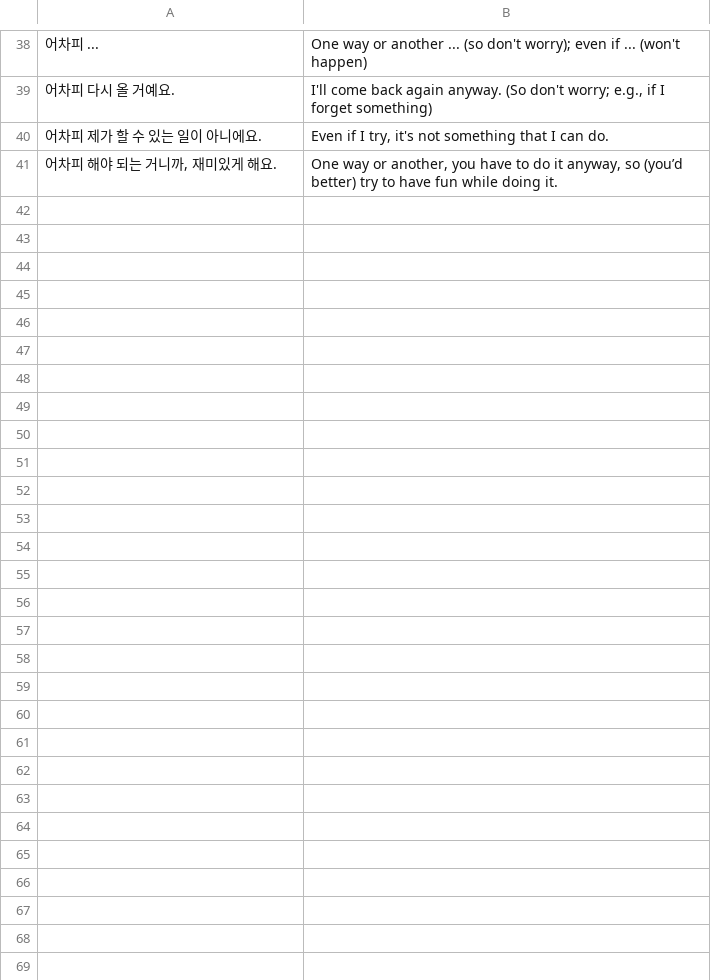
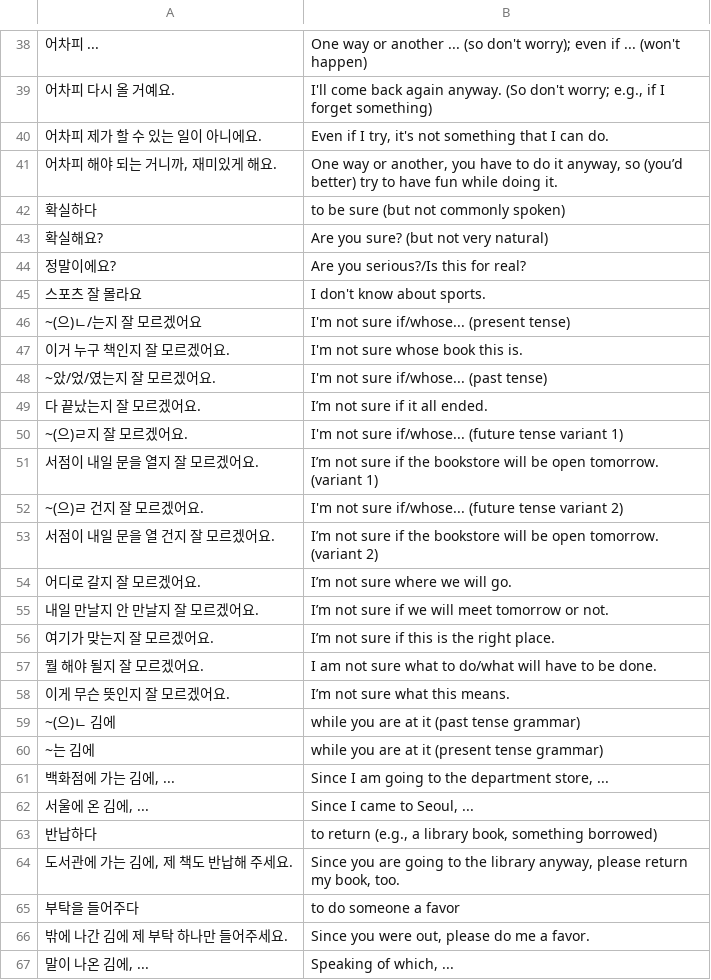
Before and after one commit to bryanesmith/flashcards, a CSV file: Korean Language/ttmik.korean-grammar-level-6.csv, drawn as a sheet; only a part is shown, gaps mark what is left out.

Commit message:
TTMIK L6 8과, 9과

```diff
--- a/Korean Language/ttmik.korean-grammar-level-6.csv
+++ b/Korean Language/ttmik.korean-grammar-level-6.csv
@@ -41 +41,27 @@
 "어차피 해야 되는 거니까, 재미있게 해요.","One way or another, you have to do it anyway, so (you’d better) try to have fun while doing it."
+"확실하다","to be sure (but not commonly spoken)"
+"확실해요?","Are you sure? (but not very natural)"
+"정말이에요?","Are you serious?/Is this for real?"
+"스포츠 잘 몰라요","I don't know about sports."
+"~(으)ㄴ/는지 잘 모르겠어요","I'm not sure if/whose... (present tense)"
+"이거 누구 책인지 잘 모르겠어요.","I'm not sure whose book this is."
+"~았/었/였는지 잘 모르겠어요.","I'm not sure if/whose... (past tense)"
+"다 끝났는지 잘 모르겠어요.","I’m not sure if it all ended."
+"~(으)ㄹ지 잘 모르겠어요.","I'm not sure if/whose... (future tense variant 1)"
+"서점이 내일 문을 열지 잘 모르겠어요.","I’m not sure if the bookstore will be open tomorrow. (variant 1)"
+"~(으)ㄹ 건지 잘 모르겠어요.","I'm not sure if/whose... (future tense variant 2)"
+"서점이 내일 문을 열 건지 잘 모르겠어요.","I’m not sure if the bookstore will be open tomorrow. (variant 2)"
+"어디로 갈지 잘 모르겠어요.","I’m not sure where we will go."
+"내일 만날지 안 만날지 잘 모르겠어요.","I’m not sure if we will meet tomorrow or not."
+"여기가 맞는지 잘 모르겠어요.","I’m not sure if this is the right place."
+"뭘 해야 될지 잘 모르겠어요.","I am not sure what to do/what will have to be done."
+"이게 무슨 뜻인지 잘 모르겠어요.","I’m not sure what this means."
+"~(으)ㄴ 김에","while you are at it (past tense grammar)"
+"~는 김에","while you are at it (present tense grammar)"
+"백화점에 가는 김에, ...","Since I am going to the department store, ..."
+"서울에 온 김에, ...","Since I came to Seoul, ..."
+"반납하다","to return (e.g., a library book, something borrowed)"
+"도서관에 가는 김에, 제 책도 반납해 주세요.","Since you are going to the library anyway, please return my book, too."
+"부탁을 들어주다","to do someone a favor"
+"밖에 나간 김에 제 부탁 하나만 들어주세요.","Since you were out, please do me a favor."
+"말이 나온 김에, ...","Speaking of which, ..."
```
